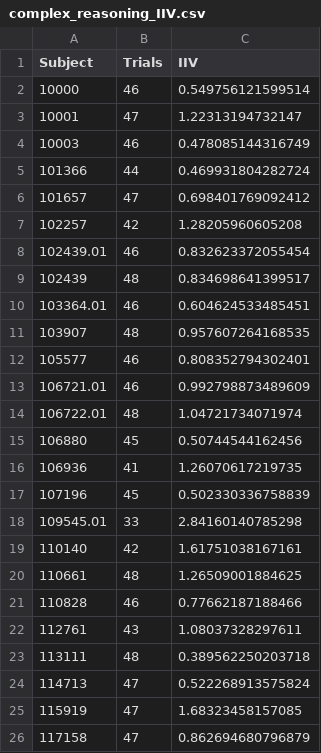
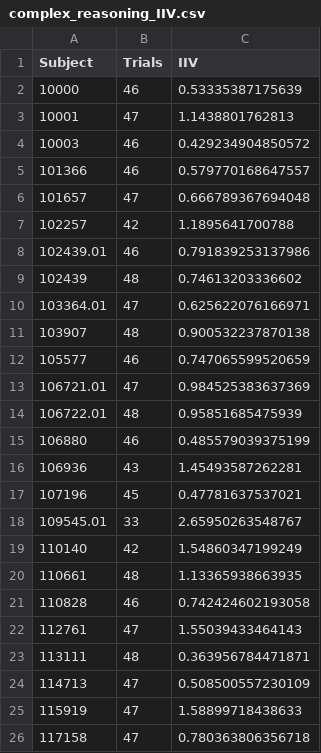
Before and after one commit to PennBBL/iiv, a CSV file: iiv_scores/complex_reasoning_IIV.csv, drawn as a sheet; only a part is shown; the diff covers the shown part only.

```diff
--- a/iiv_scores/complex_reasoning_IIV.csv
+++ b/iiv_scores/complex_reasoning_IIV.csv
@@ -1,26 +1,26 @@
 "Subject","Trials","IIV"
-"10000",46,0.549756121599514
-"10001",47,1.22313194732147
-"10003",46,0.478085144316749
-"101366",44,0.469931804282724
-"101657",47,0.698401769092412
-"102257",42,1.28205960605208
-"102439.01",46,0.832623372055454
-"102439",48,0.834698641399517
-"103364.01",46,0.604624533485451
-"103907",48,0.957607264168535
-"105577",46,0.808352794302401
-"106721.01",46,0.992798873489609
-"106722.01",48,1.04721734071974
-"106880",45,0.50744544162456
-"106936",41,1.26070617219735
-"107196",45,0.502330336758839
-"109545.01",33,2.84160140785298
-"110140",42,1.61751038167161
-"110661",48,1.26509001884625
-"110828",46,0.77662187188466
-"112761",43,1.08037328297611
-"113111",48,0.389562250203718
-"114713",47,0.522268913575824
-"115919",47,1.68323458157085
-"117158",47,0.862694680796879
+"10000",46,0.53335387175639
+"10001",47,1.1438801762813
+"10003",46,0.429234904850572
+"101366",46,0.579770168647557
+"101657",47,0.666789367694048
+"102257",42,1.1895641700788
+"102439.01",46,0.791839253137986
+"102439",48,0.74613203336602
+"103364.01",47,0.625622076166971
+"103907",48,0.900532237870138
+"105577",46,0.747065599520659
+"106721.01",47,0.984525383637369
+"106722.01",48,0.95851685475939
+"106880",46,0.485579039375199
+"106936",43,1.45493587262281
+"107196",45,0.47781637537021
+"109545.01",33,2.65950263548767
+"110140",42,1.54860347199249
+"110661",48,1.13365938663935
+"110828",46,0.742424602193058
+"112761",47,1.55039433464143
+"113111",48,0.363956784471871
+"114713",47,0.508500557230109
+"115919",47,1.58899718438633
+"117158",47,0.780363806356718
```
Also changed, not shown: 72 edited cells elsewhere in this file, iiv_scores/choice_reaction_IIV.csv, iiv_scores/complex_processing_speed_IIV.csv, 5 other files.
